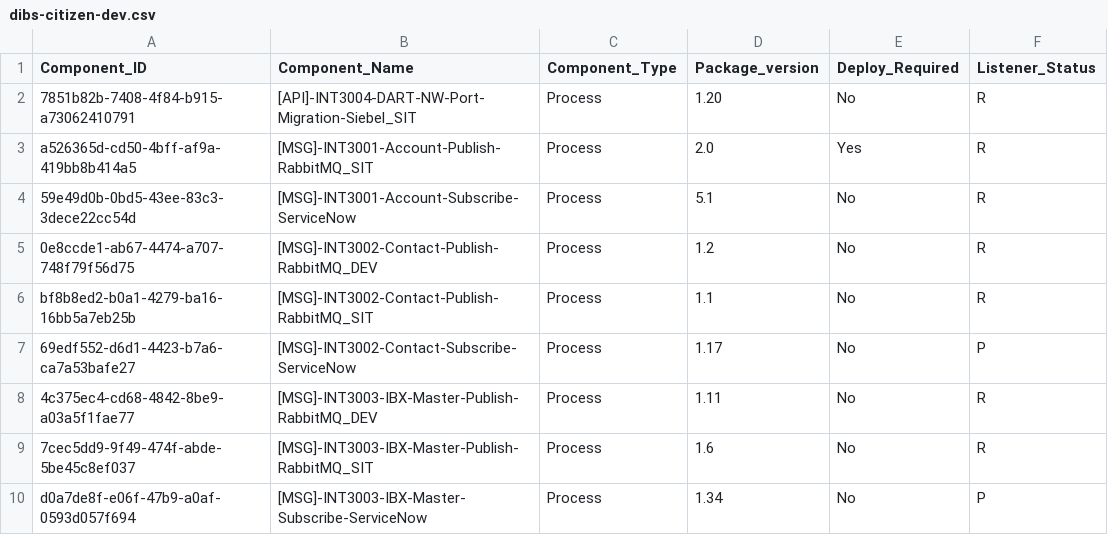
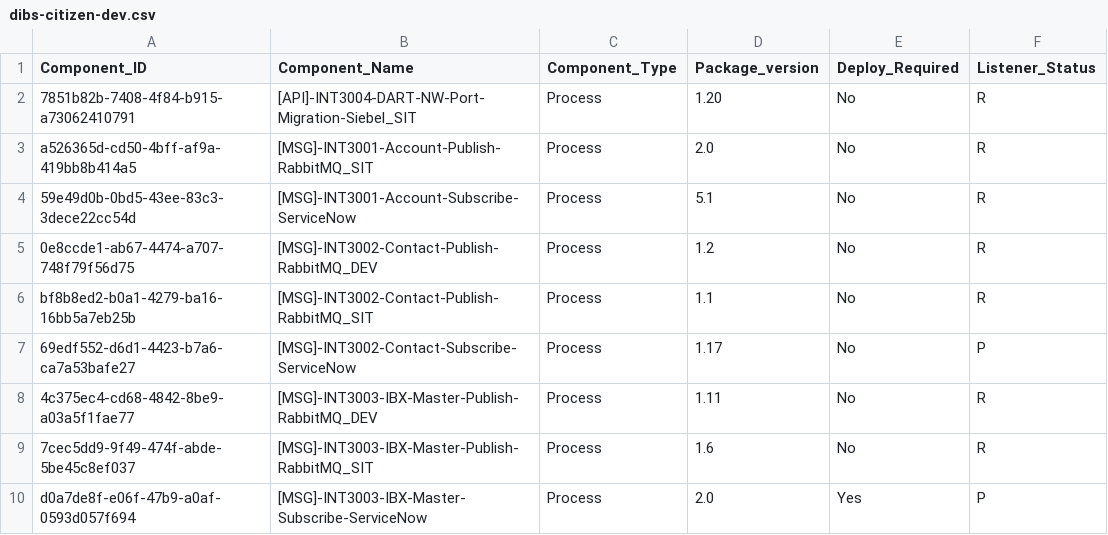
Before and after one commit to peufracio-eqx/test-repo, a CSV file: dibs-citizen-dev.csv, drawn as a sheet.

Commit message:
Update dibs-citizen-dev.csv

```diff
--- a/dibs-citizen-dev.csv
+++ b/dibs-citizen-dev.csv
@@ -2,3 +2,3 @@ Component_ID,Component_Name,Component_Type,Package_version,Deploy_Required,Liste
 7851b82b-7408-4f84-b915-a73062410791,[API]-INT3004-DART-NW-Port-Migration-Siebel_SIT,Process,1.20,No,R
-a526365d-cd50-4bff-af9a-419bb8b414a5,[MSG]-INT3001-Account-Publish-RabbitMQ_SIT,Process,2.0,Yes,R
+a526365d-cd50-4bff-af9a-419bb8b414a5,[MSG]-INT3001-Account-Publish-RabbitMQ_SIT,Process,2.0,No,R
 59e49d0b-0bd5-43ee-83c3-3dece22cc54d,[MSG]-INT3001-Account-Subscribe-ServiceNow,Process,5.1,No,R
@@ -9,2 +9,2 @@ bf8b8ed2-b0a1-4279-ba16-16bb5a7eb25b,[MSG]-INT3002-Contact-Publish-RabbitMQ_SIT,
 7cec5dd9-9f49-474f-abde-5be45c8ef037,[MSG]-INT3003-IBX-Master-Publish-RabbitMQ_SIT,Process,1.6,No,R
-d0a7de8f-e06f-47b9-a0af-0593d057f694,[MSG]-INT3003-IBX-Master-Subscribe-ServiceNow,Process,1.34,No,P
+d0a7de8f-e06f-47b9-a0af-0593d057f694,[MSG]-INT3003-IBX-Master-Subscribe-ServiceNow,Process,2.0,Yes,P
```
